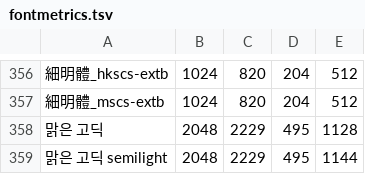
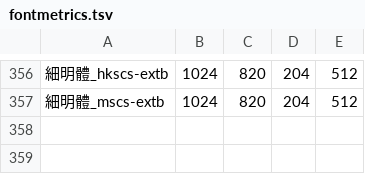
Before and after one commit to tomoaki1230/xlsx2pdf, a TSV file: src/main/resources/fontmetrics.tsv, drawn as a sheet; only a part is shown, gaps mark what is left out; the diff names each change by its address in the sheet, - before the commit and + after, or states it on an @@ line.

```diff
--- a/src/main/resources/fontmetrics.tsv
+++ b/src/main/resources/fontmetrics.tsv
-row 358: 맑은 고딕 | 2048 | 2229 | 495 | 1128
-row 359: 맑은 고딕 semilight | 2048 | 2229 | 495 | 1144
```
Also changed, not shown: 54 other files.
